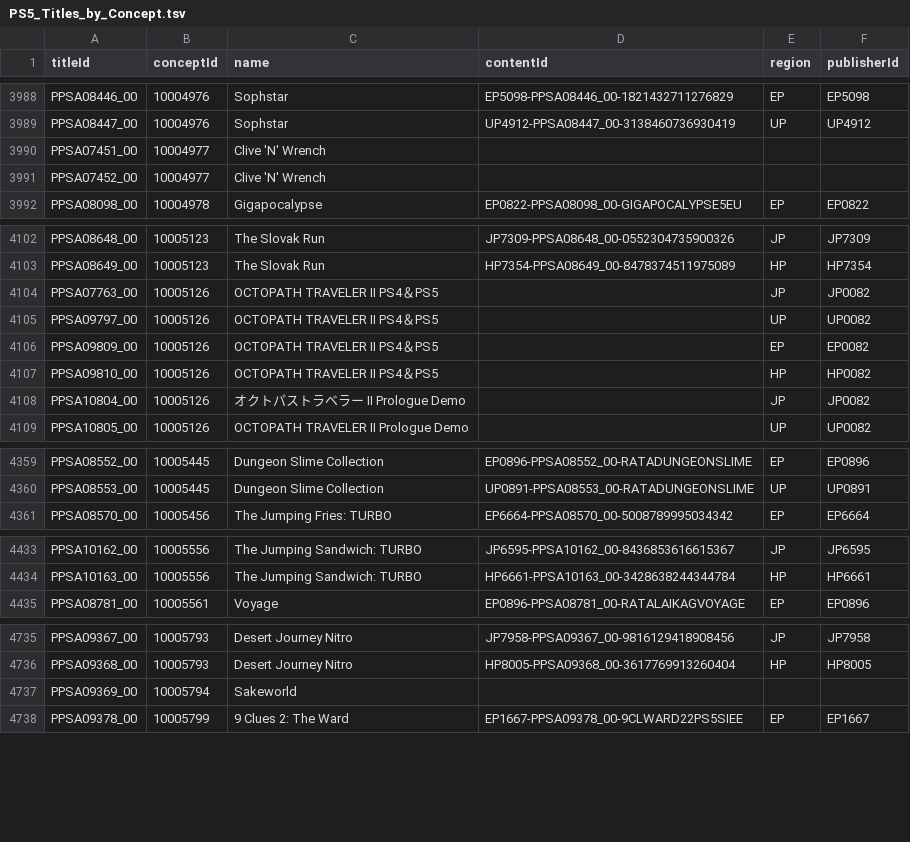
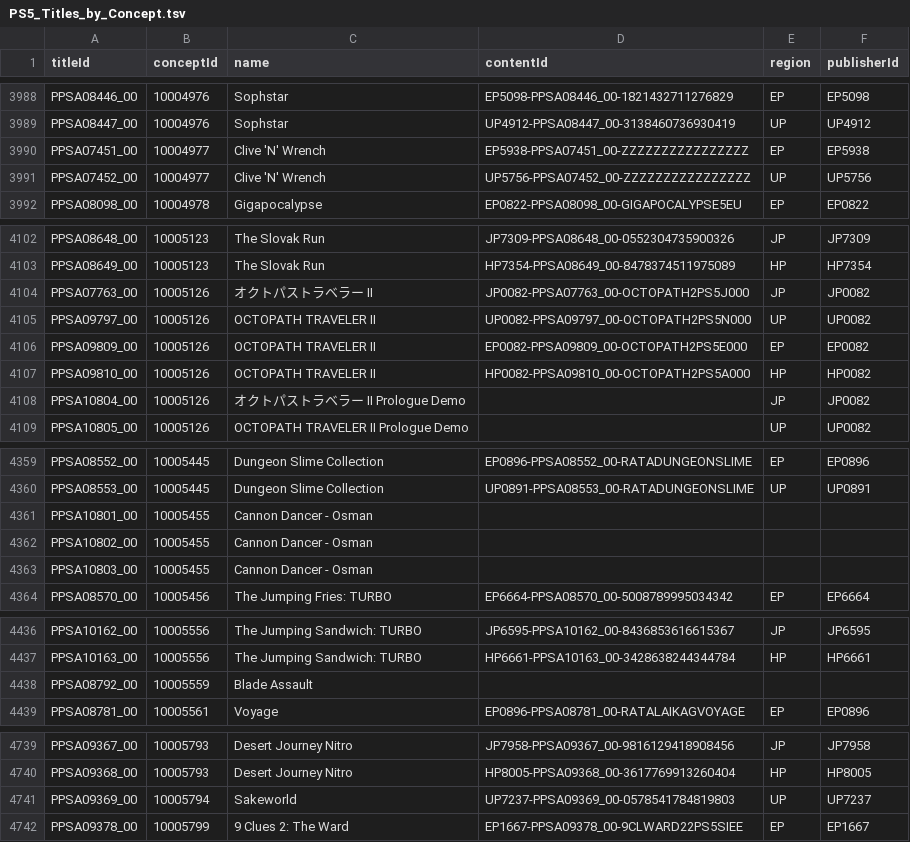
Before and after one commit to andshrew/PlayStation-Titles, a TSV file: PS5_Titles_by_Concept.tsv, drawn as a sheet; only a part is shown, gaps mark what is left out; the diff covers the shown part only.

```diff
--- a/PS5_Titles_by_Concept.tsv
+++ b/PS5_Titles_by_Concept.tsv
@@ -3989,4 +3989,4 @@ PPSA08446_00	10004976	Sophstar	EP5098-PPSA08446_00-1821432711276829	EP	EP5098
 PPSA08447_00	10004976	Sophstar	UP4912-PPSA08447_00-3138460736930419	UP	UP4912
-PPSA07451_00	10004977	Clive 'N' Wrench			
-PPSA07452_00	10004977	Clive 'N' Wrench			
+PPSA07451_00	10004977	Clive 'N' Wrench	EP5938-PPSA07451_00-ZZZZZZZZZZZZZZZZ	EP	EP5938
+PPSA07452_00	10004977	Clive 'N' Wrench	UP5756-PPSA07452_00-ZZZZZZZZZZZZZZZZ	UP	UP5756
 PPSA08098_00	10004978	Gigapocalypse	EP0822-PPSA08098_00-GIGAPOCALYPSE5EU	EP	EP0822
@@ -4103,6 +4103,6 @@ PPSA08648_00	10005123	The Slovak Run	JP7309-PPSA08648_00-0552304735900326	JP	JP7
 PPSA08649_00	10005123	The Slovak Run	HP7354-PPSA08649_00-8478374511975089	HP	HP7354
-PPSA07763_00	10005126	OCTOPATH TRAVELER II PS4＆PS5		JP	JP0082
-PPSA09797_00	10005126	OCTOPATH TRAVELER II PS4＆PS5		UP	UP0082
-PPSA09809_00	10005126	OCTOPATH TRAVELER II PS4＆PS5		EP	EP0082
-PPSA09810_00	10005126	OCTOPATH TRAVELER II PS4＆PS5		HP	HP0082
+PPSA07763_00	10005126	オクトパストラベラー II	JP0082-PPSA07763_00-OCTOPATH2PS5J000	JP	JP0082
+PPSA09797_00	10005126	OCTOPATH TRAVELER II	UP0082-PPSA09797_00-OCTOPATH2PS5N000	UP	UP0082
+PPSA09809_00	10005126	OCTOPATH TRAVELER II	EP0082-PPSA09809_00-OCTOPATH2PS5E000	EP	EP0082
+PPSA09810_00	10005126	OCTOPATH TRAVELER II	HP0082-PPSA09810_00-OCTOPATH2PS5A000	HP	HP0082
 PPSA10804_00	10005126	オクトパストラベラー II Prologue Demo		JP	JP0082
@@ -4360,2 +4360,5 @@ PPSA08552_00	10005445	Dungeon Slime Collection	EP0896-PPSA08552_00-RATADUNGEONSL
 PPSA08553_00	10005445	Dungeon Slime Collection	UP0891-PPSA08553_00-RATADUNGEONSLIME	UP	UP0891
+PPSA10801_00	10005455	Cannon Dancer - Osman			
+PPSA10802_00	10005455	Cannon Dancer - Osman			
+PPSA10803_00	10005455	Cannon Dancer - Osman			
 PPSA08570_00	10005456	The Jumping Fries: TURBO	EP6664-PPSA08570_00-5008789995034342	EP	EP6664
@@ -4434,2 +4437,3 @@ PPSA10162_00	10005556	The Jumping Sandwich: TURBO	JP6595-PPSA10162_00-8436853616
 PPSA10163_00	10005556	The Jumping Sandwich: TURBO	HP6661-PPSA10163_00-3428638244344784	HP	HP6661
+PPSA08792_00	10005559	Blade Assault			
 PPSA08781_00	10005561	Voyage	EP0896-PPSA08781_00-RATALAIKAGVOYAGE	EP	EP0896
@@ -4736,3 +4740,3 @@ PPSA09367_00	10005793	Desert Journey Nitro	JP7958-PPSA09367_00-9816129418908456
 PPSA09368_00	10005793	Desert Journey Nitro	HP8005-PPSA09368_00-3617769913260404	HP	HP8005
-PPSA09369_00	10005794	Sakeworld			
+PPSA09369_00	10005794	Sakeworld	UP7237-PPSA09369_00-0578541784819803	UP	UP7237
 PPSA09378_00	10005799	9 Clues 2: The Ward	EP1667-PPSA09378_00-9CLWARD22PS5SIEE	EP	EP1667
```
Also changed, not shown: 3 edited cells elsewhere in this file, PS5_Titles.tsv, PS5_Titles_by_Name.tsv, 26 other files.
